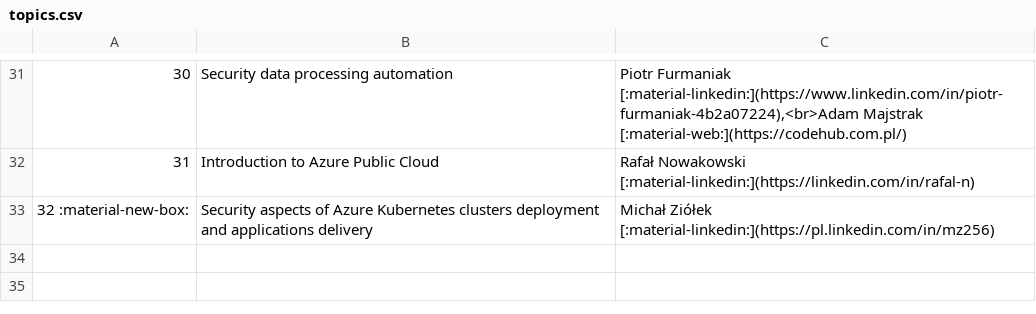
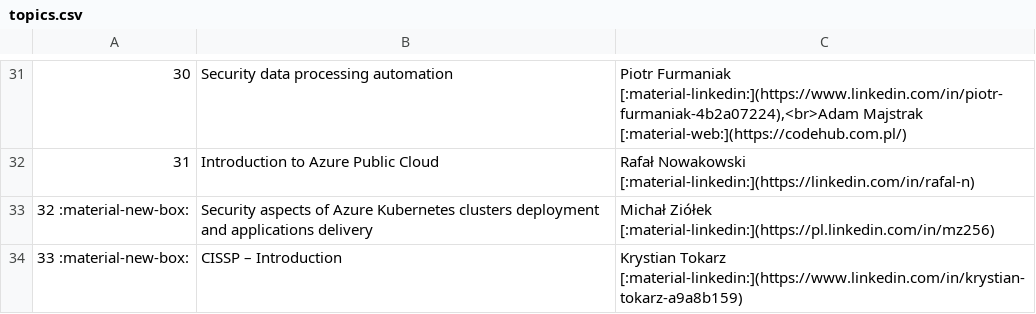
Before and after one commit to cybersecuritystream/cybersecuritystream.github.io, a CSV file: docs/crc/2025/topics.csv, drawn as a sheet; only a part is shown, gaps mark what is left out.

Commit message:
2025 CISSP info added

```diff
--- a/docs/crc/2025/topics.csv
+++ b/docs/crc/2025/topics.csv
@@ -33 +33,2 @@
 32 :material-new-box:,Security aspects of Azure Kubernetes clusters deployment and applications delivery,Michał Ziółek [:material-linkedin:](https://pl.linkedin.com/in/mz256)
+33 :material-new-box:, CISSP – Introduction,Krystian Tokarz [:material-linkedin:](https://www.linkedin.com/in/krystian-tokarz-a9a8b159)
```
Also changed, not shown: 1 other file.
